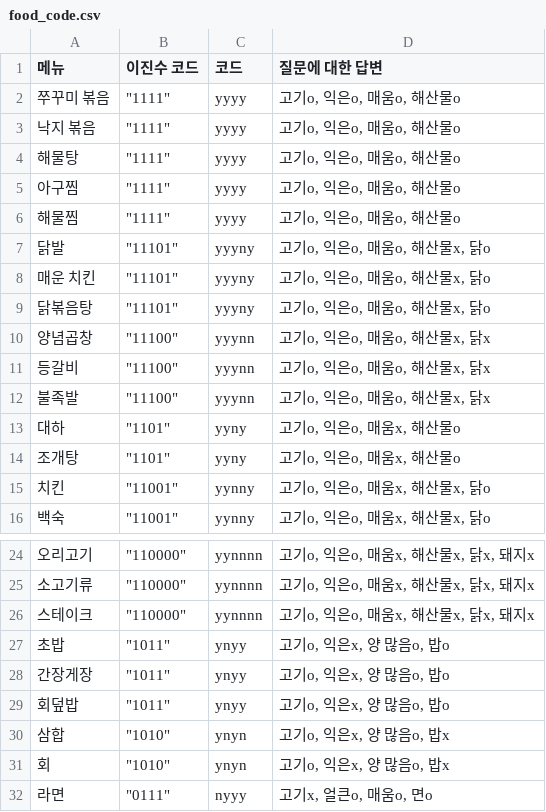
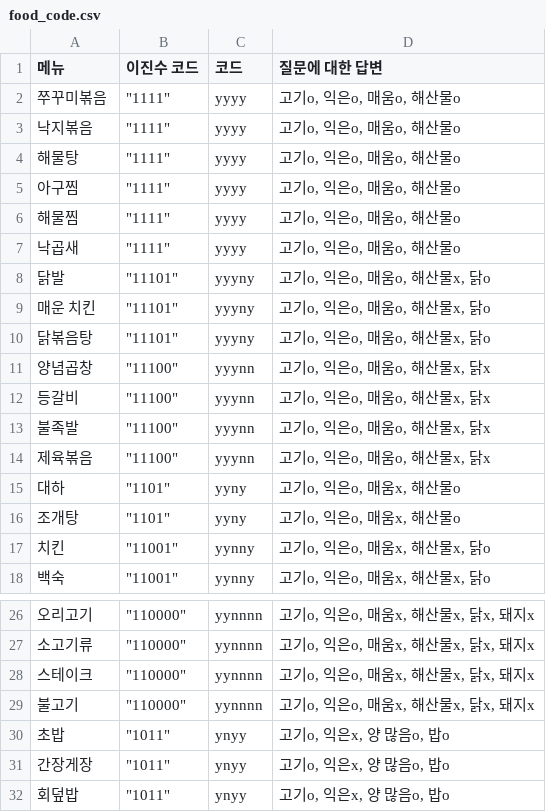
Before and after one commit to Geun-Min/2020_-, a CSV file: food_code.csv, drawn as a sheet; only a part is shown, gaps mark what is left out; the shorter side is filled out with more unchanged rows; the diff covers the shown part only.

```diff
--- a/food_code.csv
+++ b/food_code.csv
@@ -1,4 +1,4 @@
 메뉴,이진수 코드,코드,질문에 대한 답변
-쭈꾸미 볶음,"""1111""",yyyy,"고기o, 익은o, 매움o, 해산물o"
-낙지 볶음,"""1111""",yyyy,"고기o, 익은o, 매움o, 해산물o"
+쭈꾸미볶음,"""1111""",yyyy,"고기o, 익은o, 매움o, 해산물o"
+낙지볶음,"""1111""",yyyy,"고기o, 익은o, 매움o, 해산물o"
 해물탕,"""1111""",yyyy,"고기o, 익은o, 매움o, 해산물o"
@@ -6,2 +6,3 @@
 해물찜,"""1111""",yyyy,"고기o, 익은o, 매움o, 해산물o"
+낙곱새,"""1111""",yyyy,"고기o, 익은o, 매움o, 해산물o"
 닭발,"""11101""",yyyny,"고기o, 익은o, 매움o, 해산물x, 닭o"
@@ -12,2 +13,3 @@
 불족발,"""11100""",yyynn,"고기o, 익은o, 매움o, 해산물x, 닭x"
+제육볶음,"""11100""",yyynn,"고기o, 익은o, 매움o, 해산물x, 닭x"
 대하,"""1101""",yyny,"고기o, 익은o, 매움x, 해산물o"
@@ -26,2 +28,3 @@
 스테이크,"""110000""",yynnnn,"고기o, 익은o, 매움x, 해산물x, 닭x, 돼지x"
+불고기,"""110000""",yynnnn,"고기o, 익은o, 매움x, 해산물x, 닭x, 돼지x"
 초밥,"""1011""",ynyy,"고기o, 익은x, 양 많음o, 밥o"
```
Also changed, not shown: 7 added rows, 1 removed row, 1 moved row and 6 edited cells elsewhere in this file, 2 other files.
